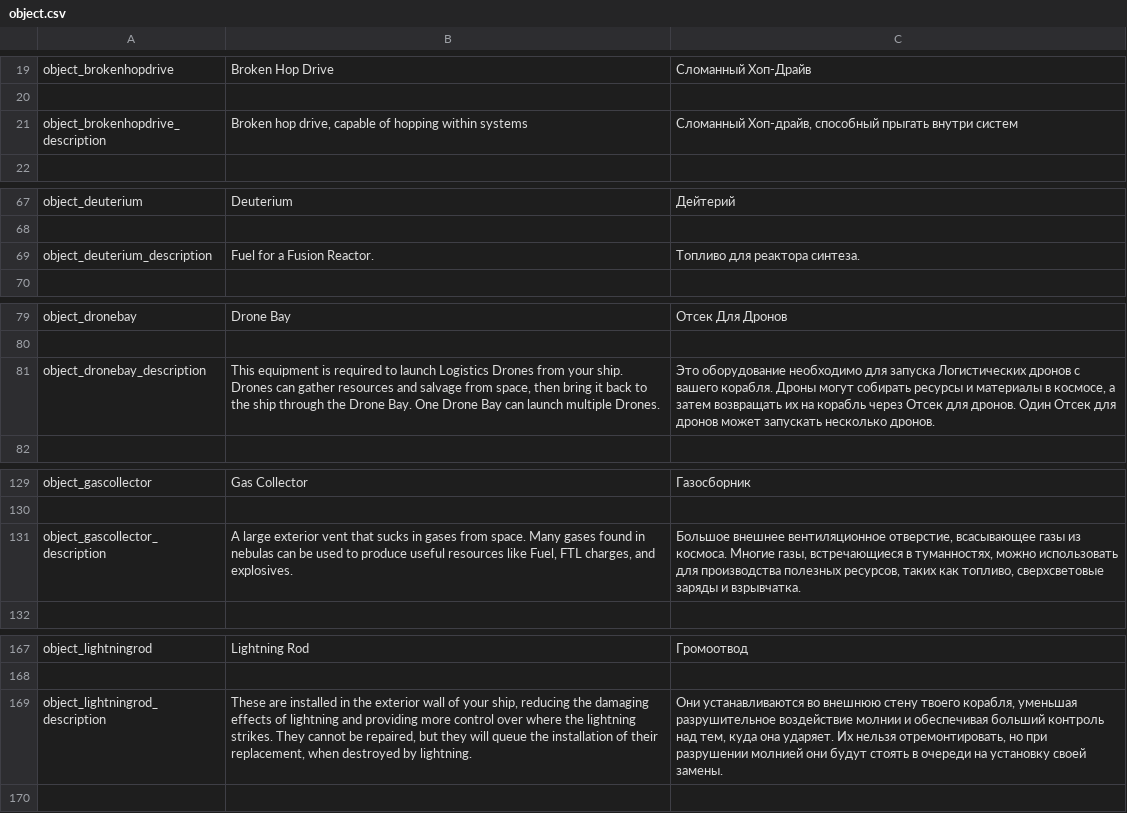
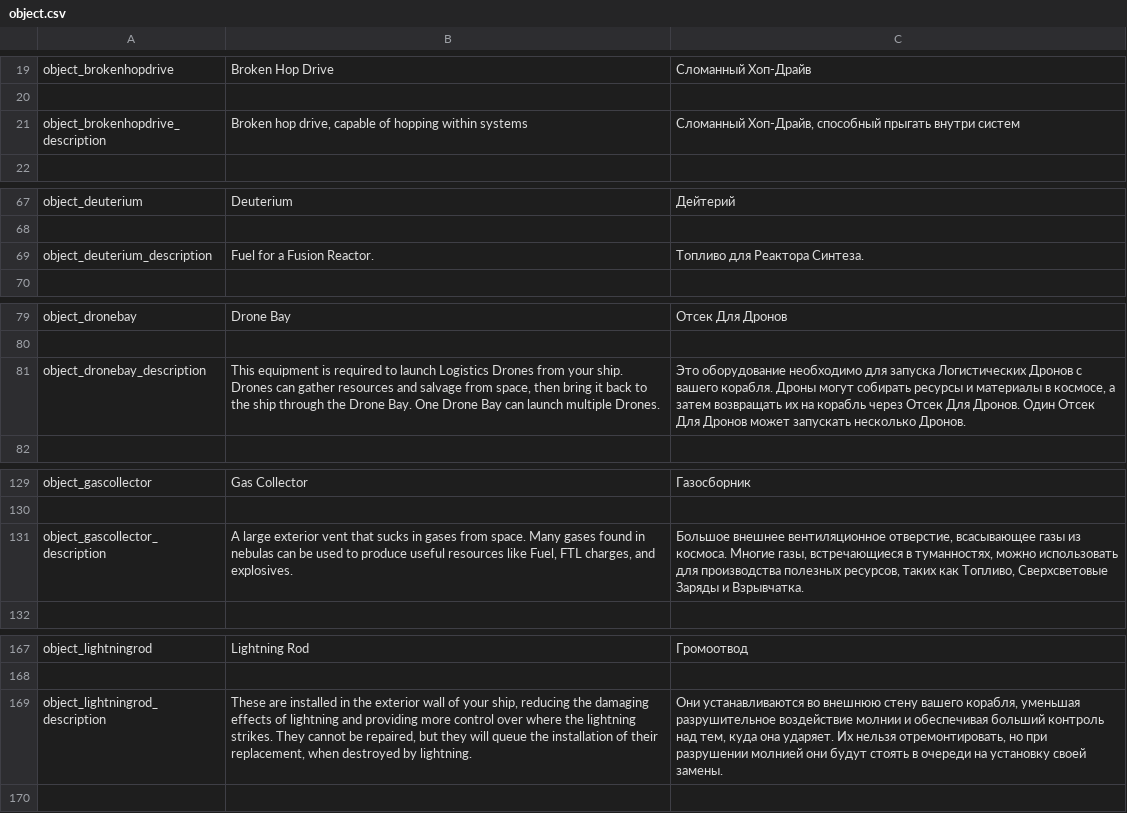
Before and after one commit to skoniks/last-starship-split, a CSV file: language/object.csv, drawn as a sheet; only a part is shown, gaps mark what is left out; the diff covers the shown part only.

Commit message:
Update translation

```diff
--- a/language/object.csv
+++ b/language/object.csv
@@ -20,3 +20,3 @@ object_brokenhopdrive | Broken Hop Drive | Сломанный Хоп-Драйв
 
-object_brokenhopdrive_description | Broken hop drive, capable of hopping within systems | Сломанный Хоп-драйв, способный прыгать внутри систем
+object_brokenhopdrive_description | Broken hop drive, capable of hopping within systems | Сломанный Хоп-Драйв, способный прыгать внутри систем
 
@@ -68,3 +68,3 @@ object_deuterium | Deuterium | Дейтерий
 
-object_deuterium_description | Fuel for a Fusion Reactor. | Топливо для реактора синтеза.
+object_deuterium_description | Fuel for a Fusion Reactor. | Топливо для Реактора Синтеза.
 
@@ -80,3 +80,3 @@ object_dronebay | Drone Bay | Отсек Для Дронов
 
-object_dronebay_description | This equipment is required to launch Logistics Drones from your ship. Drones can gather resources and salvage from space, then bring it back to the ship through the Drone Bay. One Drone Bay can launch multiple Drones. | Это оборудование необходимо для запуска Логистических дронов с вашего корабля. Дроны могут собирать ресурсы и материалы в космосе, а затем возвращать их на корабль через Отсек для дронов. Один Отсек для дронов может запускать несколько дронов.
+object_dronebay_description | This equipment is required to launch Logistics Drones from your ship. Drones can gather resources and salvage from space, then bring it back to the ship through the Drone Bay. One Drone Bay can launch multiple Drones. | Это оборудование необходимо для запуска Логистических Дронов с вашего корабля. Дроны могут собирать ресурсы и материалы в космосе, а затем возвращать их на корабль через Отсек Для Дронов. Один Отсек Для Дронов может запускать несколько Дронов.
 
@@ -130,3 +130,3 @@ object_gascollector | Gas Collector | Газосборник
 
-object_gascollector_description | A large exterior vent that sucks in gases from space. Many gases found in nebulas can be used to produce useful resources like Fuel, FTL charges, and explosives. | Большое внешнее вентиляционное отверстие, всасывающее газы из космоса. Многие газы, встречающиеся в туманностях, можно использовать для производства полезных ресурсов, таких как топливо, сверхсветовые заряды и взрывчатка.
+object_gascollector_description | A large exterior vent that sucks in gases from space. Many gases found in nebulas can be used to produce useful resources like Fuel, FTL charges, and explosives. | Большое внешнее вентиляционное отверстие, всасывающее газы из космоса. Многие газы, встречающиеся в туманностях, можно использовать для производства полезных ресурсов, таких как Топливо, Сверхсветовые Заряды и Взрывчатка.
 
@@ -168,3 +168,3 @@ object_lightningrod | Lightning Rod | Громоотвод
 
-object_lightningrod_description | These are installed in the exterior wall of your ship, reducing the damaging effects of lightning and providing more control over where the lightning strikes. They cannot be repaired, but they will queue the installation of their replacement, when destroyed by lightning. | Они устанавливаются во внешнюю стену твоего корабля, уменьшая разрушительное воздействие молнии и обеспечивая больший контроль над тем, куда она ударяет. Их нельзя отремонтировать, но при разрушении молнией они будут стоять в очереди на установку своей замены.
+object_lightningrod_description | These are installed in the exterior wall of your ship, reducing the damaging effects of lightning and providing more control over where the lightning strikes. They cannot be repaired, but they will queue the installation of their replacement, when destroyed by lightning. | Они устанавливаются во внешнюю стену вашего корабля, уменьшая разрушительное воздействие молнии и обеспечивая больший контроль над тем, куда она ударяет. Их нельзя отремонтировать, но при разрушении молнией они будут стоять в очереди на установку своей замены.
 
```
Also changed, not shown: 5 edited cells elsewhere in this file, language/_short.csv, language/alert.csv, 3 other files.
